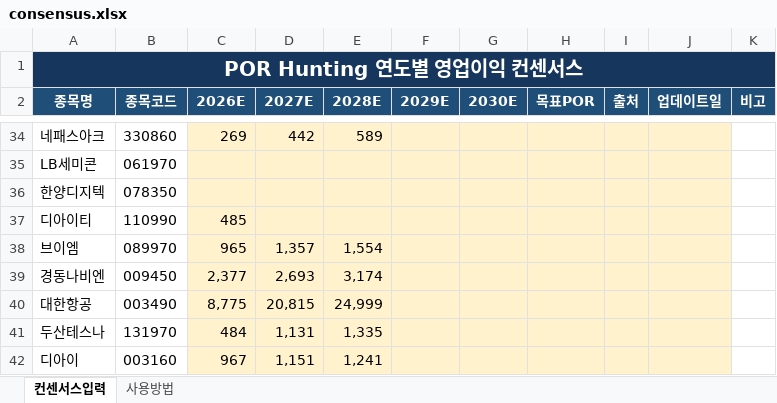
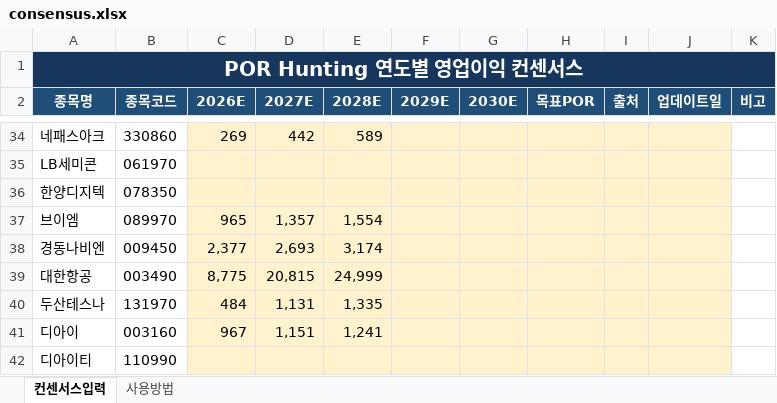
Before and after one commit to firestory119-hub/POR-Hunting, an Excel workbook: data/consensus.xlsx, sheet 컨센서스입력, drawn as a sheet; only a part is shown, gaps mark what is left out; values as stored, in another font and other column widths than the file's, no borders; removed rows and columns are numbered as before the commit, all else as after; the diff names each change by its address in the sheet, - before the commit and + after, or states it on an @@ line.

Commit message:
Update consensus workbook

```diff
--- a/data/consensus.xlsx (sheet 컨센서스입력)
+++ b/data/consensus.xlsx (sheet 컨센서스입력)
-row 37: 디아이티 | 110990 | 485
+row 42: 디아이티 | 110990
```
